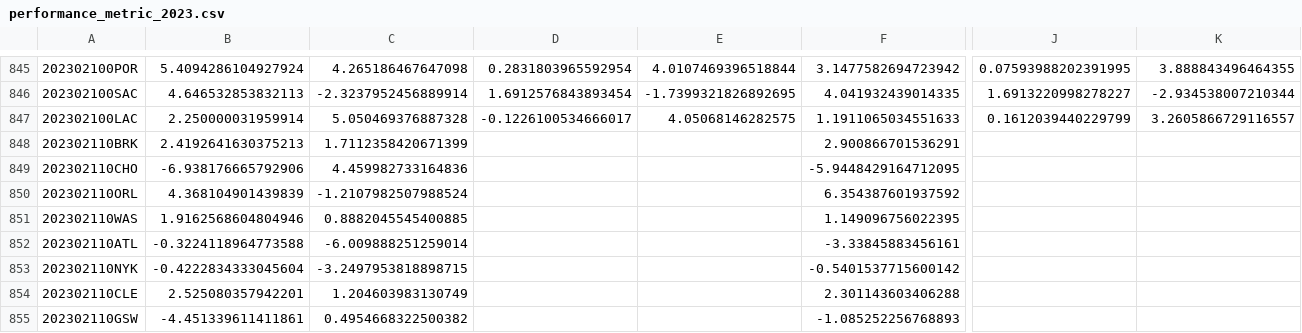
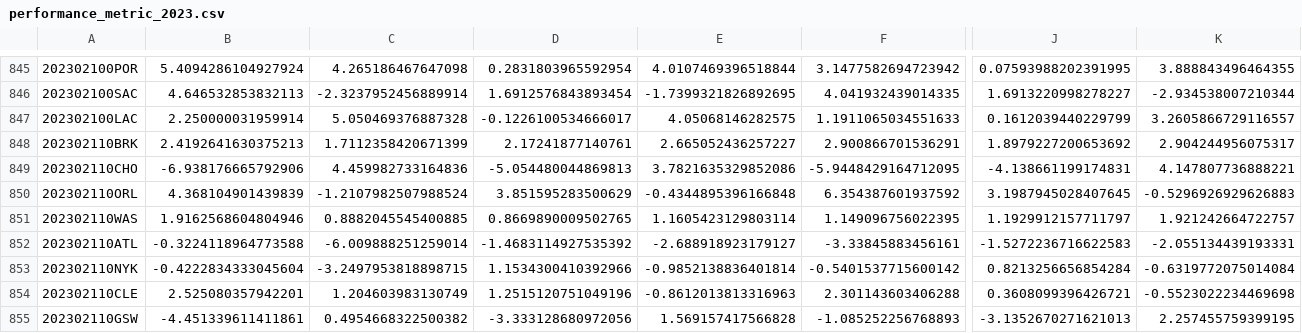
Before and after one commit to aaron-kulkarni/evaluatingBettingStrategies, a CSV file: data/perMetric/performance_metric_2023.csv, drawn as a sheet; only a part is shown, gaps mark what is left out; the diff covers the shown part only; the diff names each change by its address in the sheet, - before the commit and + after, or states it on an @@ line.

```diff
--- a/data/perMetric/performance_metric_2023.csv
+++ b/data/perMetric/performance_metric_2023.csv
-D848: (empty)
+D848: 2.17241877140761
-E848: (empty)
+E848: 2.665052436257227
-J848: (empty)
+J848: 1.8979227200653692
-K848: (empty)
+K848: 2.904244956075317
-D849: (empty)
+D849: -5.054480044869813
-E849: (empty)
+E849: 3.7821635329852086
-J849: (empty)
+J849: -4.138661199174831
-K849: (empty)
+K849: 4.147807736888221
-D850: (empty)
+D850: 3.851595283500629
-E850: (empty)
+E850: -0.4344895396166848
-J850: (empty)
+J850: 3.1987945028407645
-K850: (empty)
+K850: -0.5296926929626883
-D851: (empty)
+D851: 0.8669890009502765
-E851: (empty)
+E851: 1.1605423129803114
-J851: (empty)
+J851: 1.1929912157711797
-K851: (empty)
+K851: 1.921242664722757
-D852: (empty)
+D852: -1.4683114927535392
-E852: (empty)
+E852: -2.688918923179127
-J852: (empty)
+J852: -1.5272236716622583
-K852: (empty)
+K852: -2.055134439193331
-D853: (empty)
+D853: 1.1534300410392966
-E853: (empty)
+E853: -0.9852138836401814
-J853: (empty)
+J853: 0.8213256656854284
-K853: (empty)
+K853: -0.6319772075014084
-D854: (empty)
+D854: 1.2515120751049196
-E854: (empty)
+E854: -0.8612013813316963
-J854: (empty)
+J854: 0.3608099396426721
-K854: (empty)
+K854: -0.5523022234469698
-D855: (empty)
+D855: -3.333128680972056
-E855: (empty)
+E855: 1.569157417566828
-J855: (empty)
+J855: -3.1352670271621013
-K855: (empty)
+K855: 2.257455759399195
```
Also changed, not shown: 28 edited cells elsewhere in this file, data/bettingOddsData/closing_betting_odds_2023_clean.csv, data/gameStats/game_state_data_2023.csv, 8 other files.
